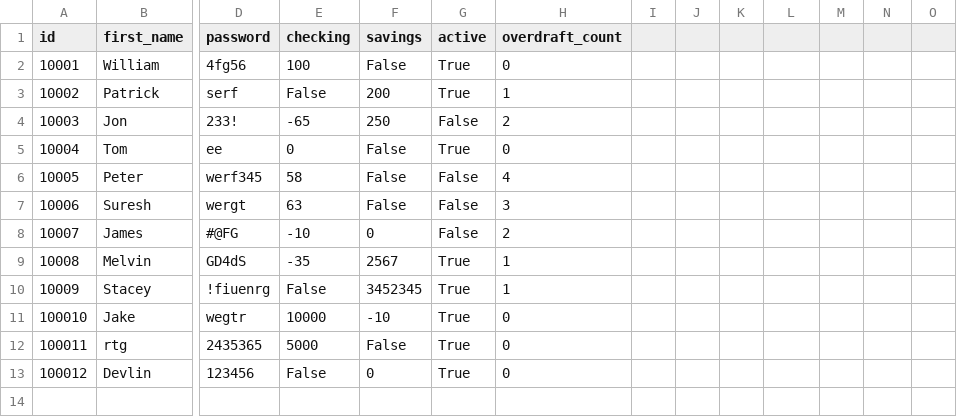
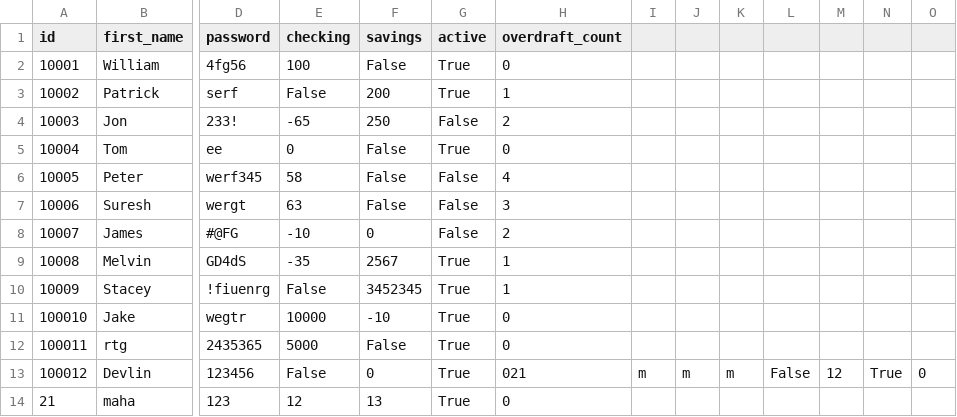
Before and after one commit to mahaalghuraibi/Python_banking_app-, a CSV file: bank.csv, drawn as a sheet; only a part is shown, gaps mark what is left out; rows hold the shown columns only; the diff names each change by its address in the sheet, - before the commit and + after, or states it on an @@ line.

```diff
--- a/bank.csv
+++ b/bank.csv
-H13 (overdraft_count): 0
+H13 (overdraft_count): 021
-I13: (empty)
+I13: m
-J13: (empty)
+J13: m
-K13: (empty)
+K13: m
-L13: (empty)
+L13: False
-M13: (empty)
+M13: 12
-N13: (empty)
+N13: True
-O13: (empty)
+O13: 0
+row 14: 21 | maha | 123 | 12 | 13 | True | 0
```
Also changed, not shown: 1 other file.
